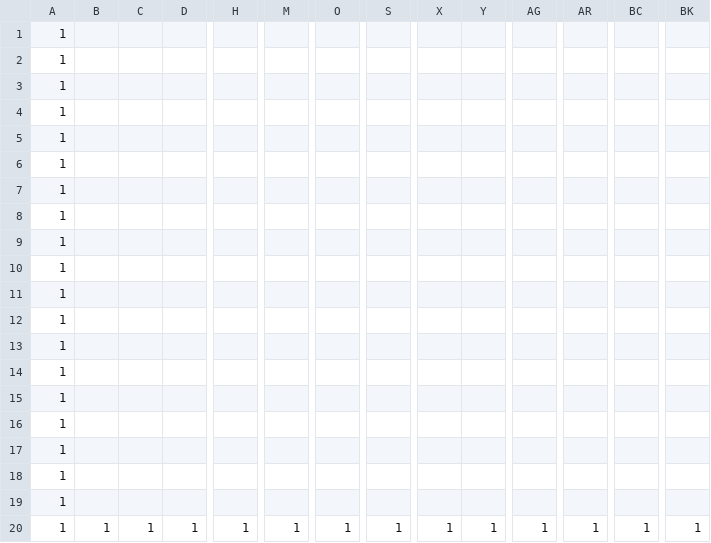
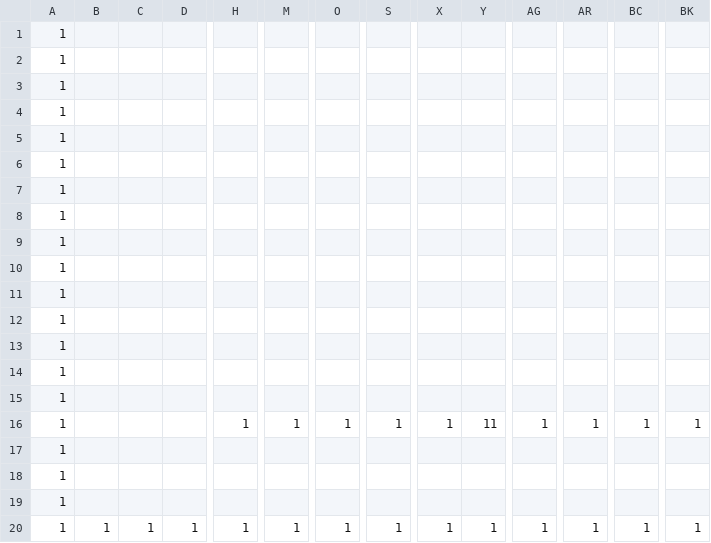
Before and after one commit to riku2005/AL3_git, a CSV file: DirectXGame/Resources/map.csv, drawn as a sheet; only a part is shown, gaps mark what is left out; removed rows and columns are numbered as before the commit, all else as after; rows hold the shown columns only; the diff names each change by its address in the sheet, - before the commit and + after, or states it on an @@ line.

```diff
--- a/DirectXGame/Resources/map.csv
+++ b/DirectXGame/Resources/map.csv
-row 16: 1
+row 16: 1 |  |  |  | 1 | 1 | 1 | 1 | 1 | 11 | 1 | 1 | 1 | 1
```
Also changed, not shown: 4 other files.
